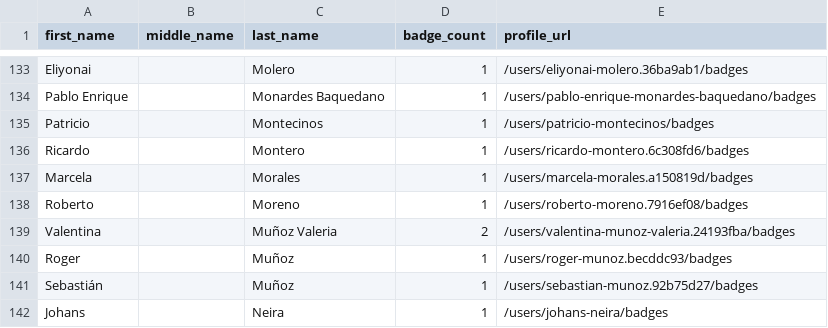
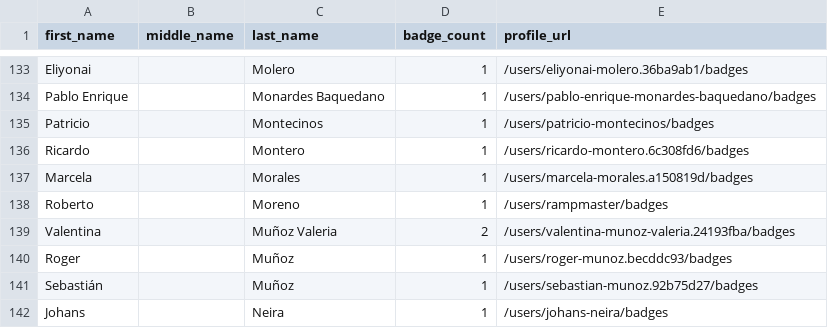
Before and after one commit to DennisThie/github-certification-ranking, a CSV file: datasource/github-certs-chile.csv, drawn as a sheet; only a part is shown, gaps mark what is left out.

```diff
--- a/datasource/github-certs-chile.csv
+++ b/datasource/github-certs-chile.csv
@@ -137,3 +137,3 @@ Ricardo,,Montero,1,/users/ricardo-montero.6c308fd6/badges
 Marcela,,Morales,1,/users/marcela-morales.a150819d/badges
-Roberto,,Moreno,1,/users/roberto-moreno.7916ef08/badges
+Roberto,,Moreno,1,/users/rampmaster/badges
 Valentina,,Muñoz Valeria,2,/users/valentina-munoz-valeria.24193fba/badges
```
Also changed, not shown: datasource/github-certs-austria.csv, datasource/github-certs-ireland.csv, 33 other files.
